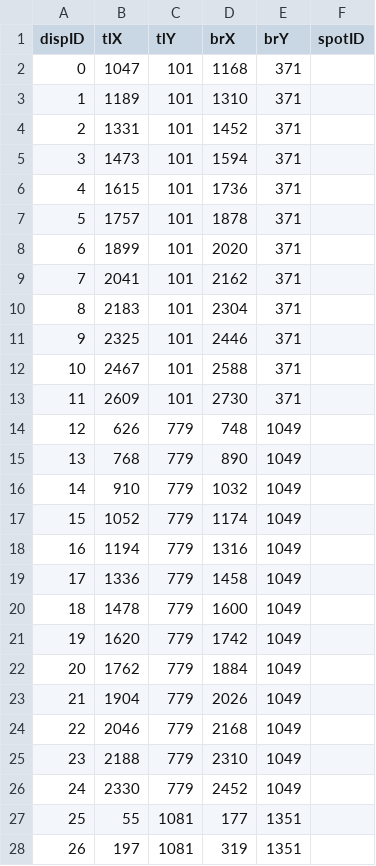
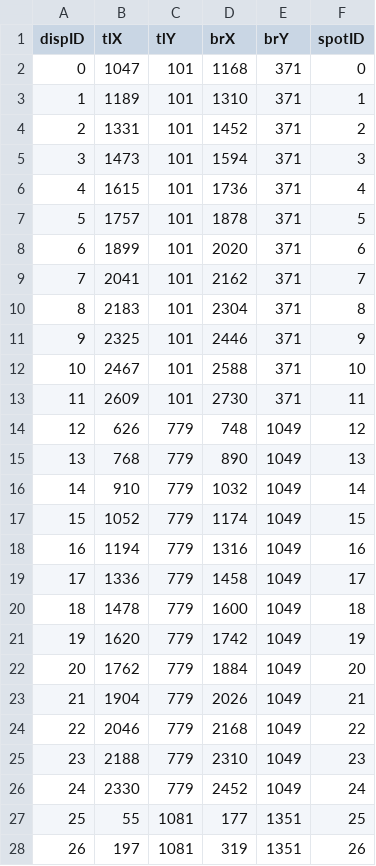
Before and after one commit to pirate21213/RetroPark, a CSV file: Front End Display/diagram_locations_ex.csv, drawn as a sheet; only a part is shown; the diff covers the shown part only.

Commit message:
fixed diagram_locations_ex.csv to contain spotID

```diff
--- a/Front End Display/diagram_locations_ex.csv
+++ b/Front End Display/diagram_locations_ex.csv
@@ -1,28 +1,28 @@
 dispID,tlX,tlY,brX,brY,spotID
-0,1047,101,1168,371
-1,1189,101,1310,371
-2,1331,101,1452,371
-3,1473,101,1594,371
-4,1615,101,1736,371
-5,1757,101,1878,371
-6,1899,101,2020,371
-7,2041,101,2162,371
-8,2183,101,2304,371
-9,2325,101,2446,371
-10,2467,101,2588,371
-11,2609,101,2730,371
-12,626,779,748,1049
-13,768,779,890,1049
-14,910,779,1032,1049
-15,1052,779,1174,1049
-16,1194,779,1316,1049
-17,1336,779,1458,1049
-18,1478,779,1600,1049
-19,1620,779,1742,1049
-20,1762,779,1884,1049
-21,1904,779,2026,1049
-22,2046,779,2168,1049
-23,2188,779,2310,1049
-24,2330,779,2452,1049
-25,55,1081,177,1351
-26,197,1081,319,1351
+0,1047,101,1168,371,0
+1,1189,101,1310,371,1
+2,1331,101,1452,371,2
+3,1473,101,1594,371,3
+4,1615,101,1736,371,4
+5,1757,101,1878,371,5
+6,1899,101,2020,371,6
+7,2041,101,2162,371,7
+8,2183,101,2304,371,8
+9,2325,101,2446,371,9
+10,2467,101,2588,371,10
+11,2609,101,2730,371,11
+12,626,779,748,1049,12
+13,768,779,890,1049,13
+14,910,779,1032,1049,14
+15,1052,779,1174,1049,15
+16,1194,779,1316,1049,16
+17,1336,779,1458,1049,17
+18,1478,779,1600,1049,18
+19,1620,779,1742,1049,19
+20,1762,779,1884,1049,20
+21,1904,779,2026,1049,21
+22,2046,779,2168,1049,22
+23,2188,779,2310,1049,23
+24,2330,779,2452,1049,24
+25,55,1081,177,1351,25
+26,197,1081,319,1351,26
```
Also changed, not shown: 36 edited cells elsewhere in this file.
